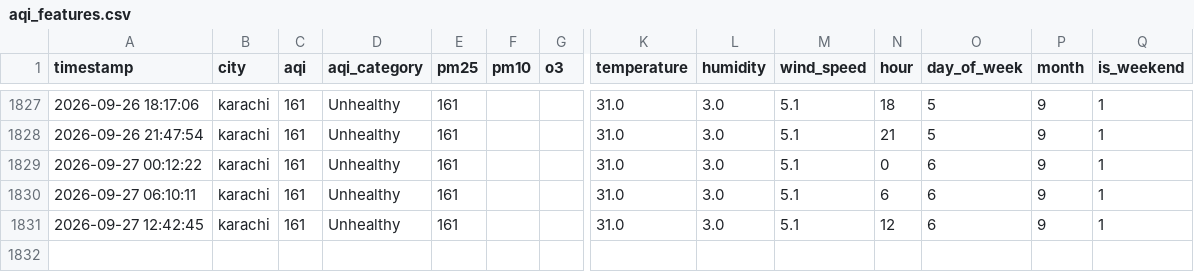
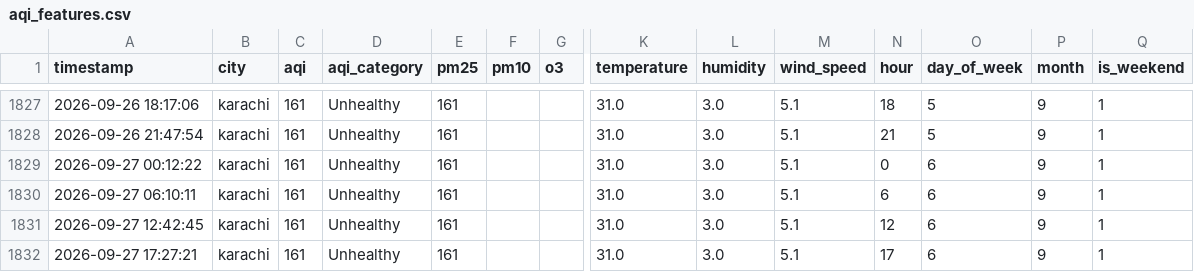
Before and after one commit to vinodkamani/AQI-Predictor, a CSV file: aqi_features.csv, drawn as a sheet; only a part is shown, gaps mark what is left out; rows hold the shown columns only; the diff names each change by its address in the sheet, - before the commit and + after, or states it on an @@ line.

```diff
--- a/aqi_features.csv
+++ b/aqi_features.csv
+row 1832: 2026-09-27 17:27:21 | karachi | 161 | Unhealthy | 161 |  |  | 31.0 | 3.0 | 5.1 | 17 | 6 | 9 | 1
```
